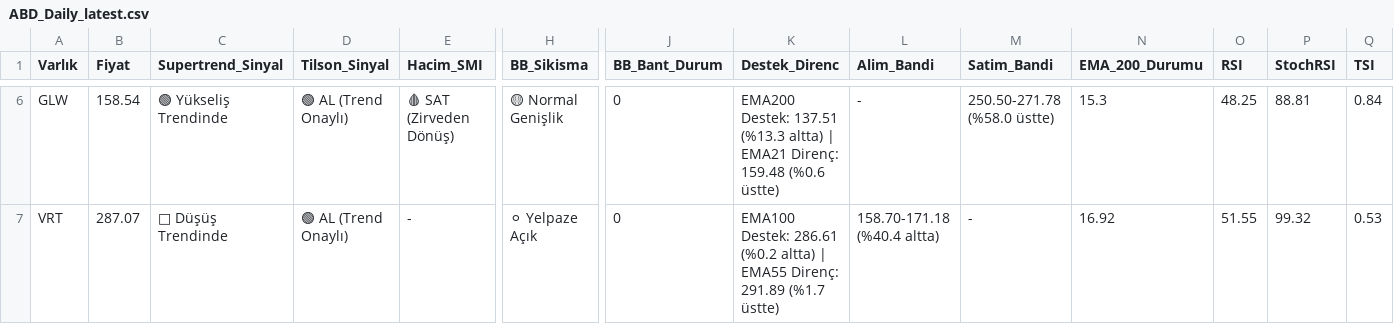
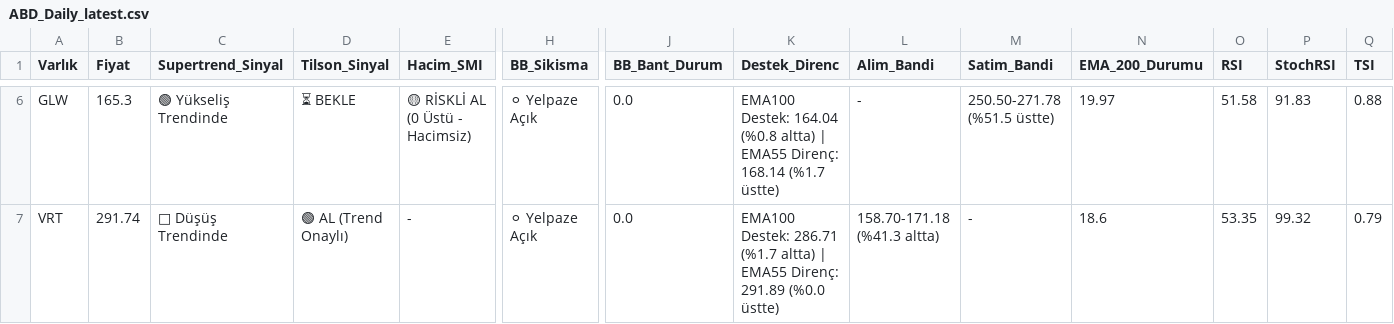
Before and after one commit to Enesaksan/financial_analysis, a CSV file: raporlar/ABD_Daily_latest.csv, drawn as a sheet; only a part is shown, gaps mark what is left out; the diff covers the shown part only; the diff names each change by its address in the sheet, - before the commit and + after, or states it on an @@ line.

```diff
--- a/raporlar/ABD_Daily_latest.csv
+++ b/raporlar/ABD_Daily_latest.csv
-B6 (Fiyat): 158.54
+B6 (Fiyat): 165.3
-D6 (Tilson_Sinyal): 🟢 AL (Trend Onaylı)
+D6 (Tilson_Sinyal): ⏳ BEKLE
-E6 (Hacim_SMI): 🩸 SAT (Zirveden Dönüş)
+E6 (Hacim_SMI): 🟡 RİSKLİ AL (0 Üstü - Hacimsiz)
-H6 (BB_Sikisma): 🟡 Normal Genişlik
+H6 (BB_Sikisma): ⚪ Yelpaze Açık
-J6:J7 (BB_Bant_Durum): 0
+J6:J7 (BB_Bant_Durum): 0.0
-K6 (Destek_Direnc): EMA200 Destek: 137.51 (%13.3 altta) | EMA21 Direnç: 159.48 (%0.6 üstte)
+K6 (Destek_Direnc): EMA100 Destek: 164.04 (%0.8 altta) | EMA55 Direnç: 168.14 (%1.7 üstte)
-M6 (Satim_Bandi): 250.50-271.78 (%58.0 üstte)
+M6 (Satim_Bandi): 250.50-271.78 (%51.5 üstte)
-N6 (EMA_200_Durumu): 15.3
+N6 (EMA_200_Durumu): 19.97
-O6 (RSI): 48.25
+O6 (RSI): 51.58
-P6 (StochRSI): 88.81
+P6 (StochRSI): 91.83
-Q6 (TSI): 0.84
+Q6 (TSI): 0.88
-B7 (Fiyat): 287.07
+B7 (Fiyat): 291.74
-K7 (Destek_Direnc): EMA100 Destek: 286.61 (%0.2 altta) | EMA55 Direnç: 291.89 (%1.7 üstte)
+K7 (Destek_Direnc): EMA100 Destek: 286.71 (%1.7 altta) | EMA55 Direnç: 291.89 (%0.0 üstte)
-L7 (Alim_Bandi): 158.70-171.18 (%40.4 altta)
+L7 (Alim_Bandi): 158.70-171.18 (%41.3 altta)
-N7 (EMA_200_Durumu): 16.92
+N7 (EMA_200_Durumu): 18.6
-O7 (RSI): 51.55
+O7 (RSI): 53.35
-Q7 (TSI): 0.53
+Q7 (TSI): 0.79
```
Also changed, not shown: 31 edited cells elsewhere in this file, raporlar/BIST FAVORILER_Daily_latest.csv, raporlar/BIST_BIST_TUM_Daily_latest.csv, 9 other files.
